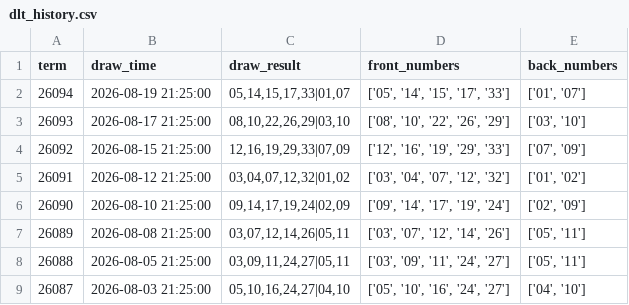
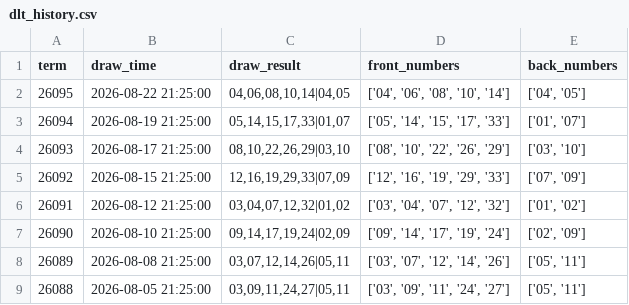
Before and after one commit to Neko569/get_lottery_data, a CSV file: data/dlt_history.csv, drawn as a sheet; only a part is shown; the shorter side is filled out with more unchanged rows; the diff names each change by its address in the sheet, - before the commit and + after, or states it on an @@ line.

```diff
--- a/data/dlt_history.csv
+++ b/data/dlt_history.csv
+row 2: 26095 | 2026-08-22 21:25:00 | 04,06,08,10,14|04,05 | ['04', '06', '08', '10', '14'] | ['04', '05']
```
Also changed, not shown: data/kl8_history.csv, data/pls_history.csv, 5 other files.
